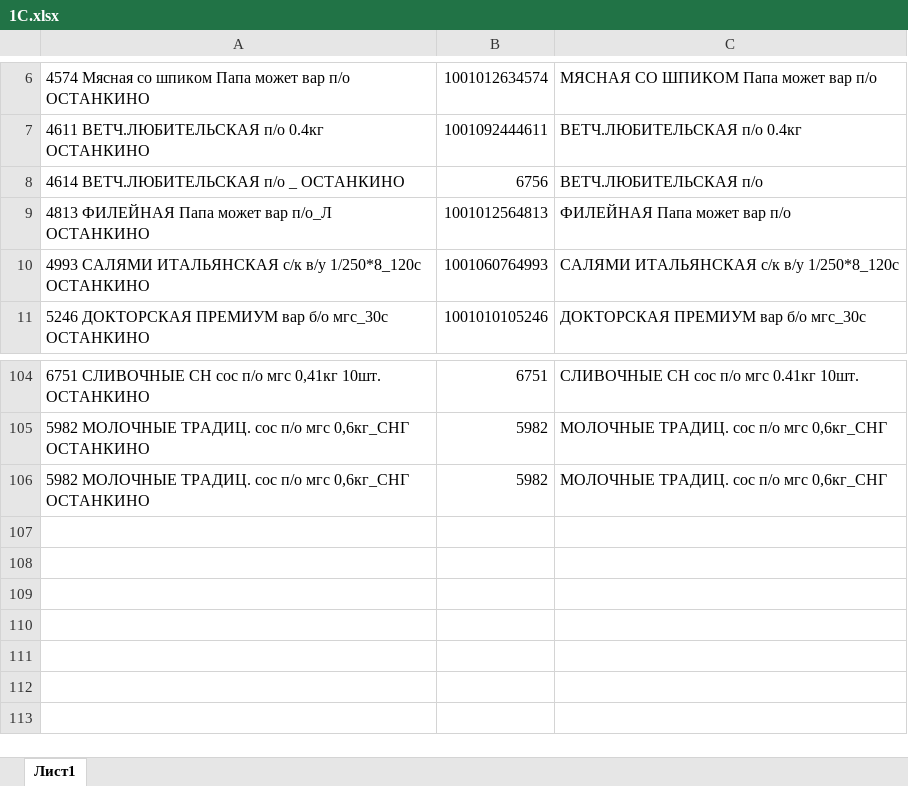
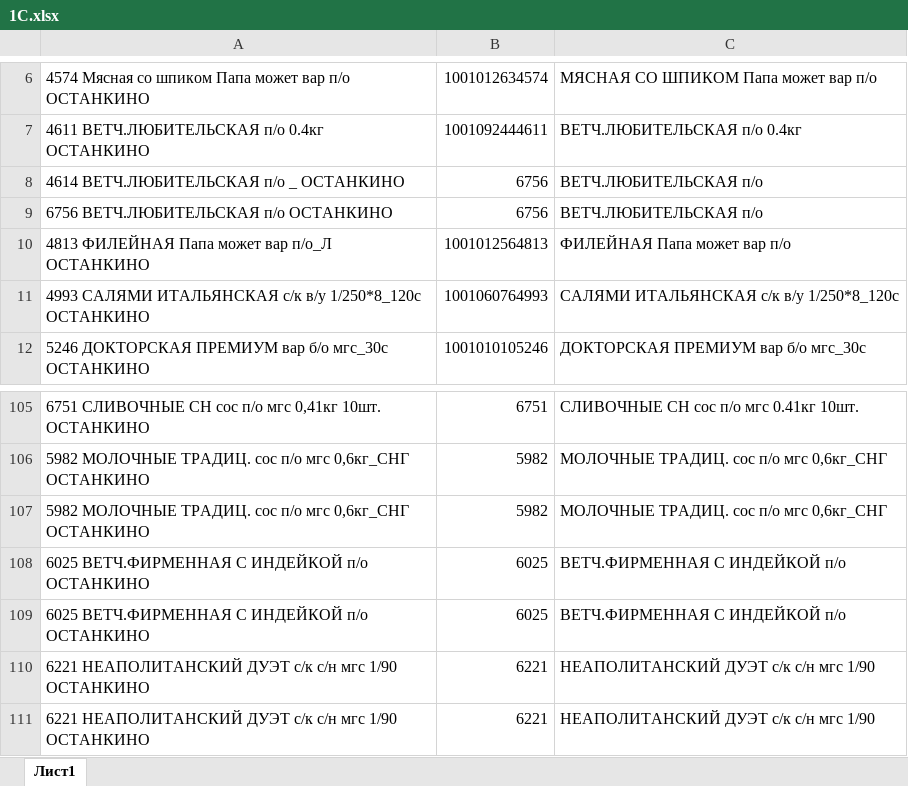
Before and after one commit to Fejanin/ostankino_ki, an Excel workbook: moduls/1С.xlsx, sheet Лист1, drawn as a sheet; only a part is shown, gaps mark what is left out; values as stored, in another font and other column widths than the file's, no borders; the diff names each change by its address in the sheet, - before the commit and + after, or states it on an @@ line.

```diff
--- a/moduls/1С.xlsx (sheet Лист1)
+++ b/moduls/1С.xlsx (sheet Лист1)
+row 9: 6756 ВЕТЧ.ЛЮБИТЕЛЬСКАЯ п/о ОСТАНКИНО | 6756 | ВЕТЧ.ЛЮБИТЕЛЬСКАЯ п/о
+row 108: 6025 ВЕТЧ.ФИРМЕННАЯ С ИНДЕЙКОЙ п/о ОСТАНКИНО | 6025 | ВЕТЧ.ФИРМЕННАЯ С ИНДЕЙКОЙ п/о
+row 109: 6025 ВЕТЧ.ФИРМЕННАЯ С ИНДЕЙКОЙ п/о ОСТАНКИНО | 6025 | ВЕТЧ.ФИРМЕННАЯ С ИНДЕЙКОЙ п/о
+row 110: 6221 НЕАПОЛИТАНСКИЙ ДУЭТ с/к с/н мгс 1/90 ОСТАНКИНО | 6221 | НЕАПОЛИТАНСКИЙ ДУЭТ с/к с/н мгс 1/90
+row 111: 6221 НЕАПОЛИТАНСКИЙ ДУЭТ с/к с/н мгс 1/90 ОСТАНКИНО | 6221 | НЕАПОЛИТАНСКИЙ ДУЭТ с/к с/н мгс 1/90
```
Also changed, not shown: 3 other files.
